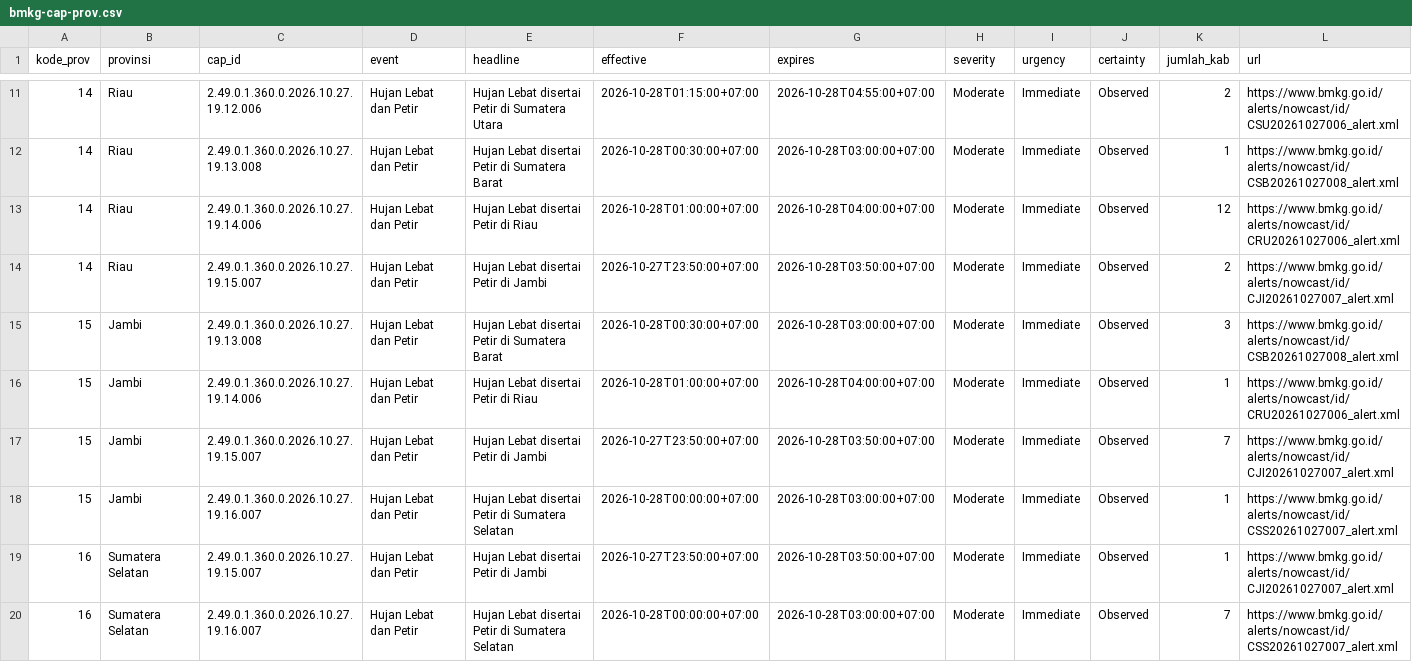
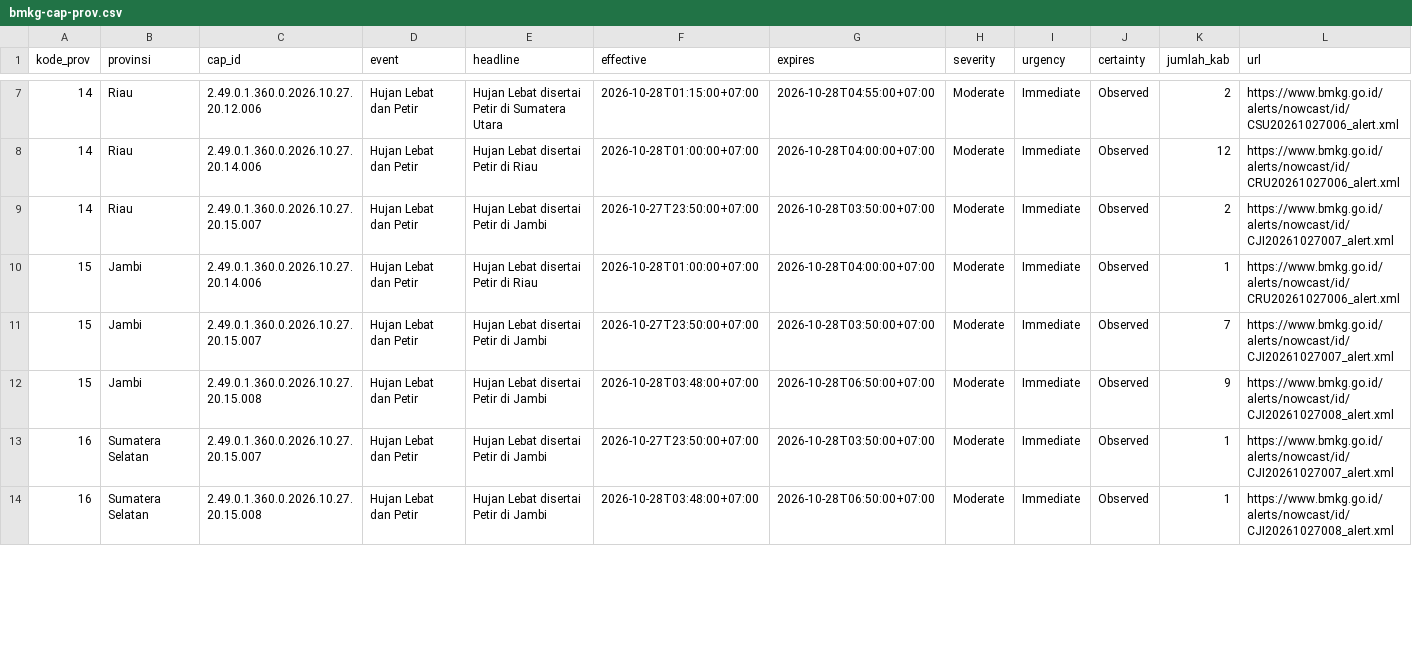
Before and after one commit to pantau-bencana/karhutla-dashboard, a CSV file: data/live/bmkg-cap-prov.csv, drawn as a sheet; only a part is shown, gaps mark what is left out; the diff covers the shown part only.

```diff
--- a/data/live/bmkg-cap-prov.csv
+++ b/data/live/bmkg-cap-prov.csv
@@ -11,10 +7,8 @@ kode_prov,provinsi,cap_id,event,headline,effective,expires,severity,urgency,cert
-14,Riau,2.49.0.1.360.0.2026.10.27.19.12.006,Hujan Lebat dan Petir,Hujan Lebat disertai Petir di Sumatera Utara,2026-10-28T01:15:00+07:00,2026-10-28T04:55:00+07:00,Moderate,Immediate,Observed,2,https://www.bmkg.go.id/alerts/nowcast/id/CSU20261027006_alert.xml
-14,Riau,2.49.0.1.360.0.2026.10.27.19.13.008,Hujan Lebat dan Petir,Hujan Lebat disertai Petir di Sumatera Barat,2026-10-28T00:30:00+07:00,2026-10-28T03:00:00+07:00,Moderate,Immediate,Observed,1,https://www.bmkg.go.id/alerts/nowcast/id/CSB20261027008_alert.xml
-14,Riau,2.49.0.1.360.0.2026.10.27.19.14.006,Hujan Lebat dan Petir,Hujan Lebat disertai Petir di Riau,2026-10-28T01:00:00+07:00,2026-10-28T04:00:00+07:00,Moderate,Immediate,Observed,12,https://www.bmkg.go.id/alerts/nowcast/id/CRU20261027006_alert.xml
-14,Riau,2.49.0.1.360.0.2026.10.27.19.15.007,Hujan Lebat dan Petir,Hujan Lebat disertai Petir di Jambi,2026-10-27T23:50:00+07:00,2026-10-28T03:50:00+07:00,Moderate,Immediate,Observed,2,https://www.bmkg.go.id/alerts/nowcast/id/CJI20261027007_alert.xml
-15,Jambi,2.49.0.1.360.0.2026.10.27.19.13.008,Hujan Lebat dan Petir,Hujan Lebat disertai Petir di Sumatera Barat,2026-10-28T00:30:00+07:00,2026-10-28T03:00:00+07:00,Moderate,Immediate,Observed,3,https://www.bmkg.go.id/alerts/nowcast/id/CSB20261027008_alert.xml
-15,Jambi,2.49.0.1.360.0.2026.10.27.19.14.006,Hujan Lebat dan Petir,Hujan Lebat disertai Petir di Riau,2026-10-28T01:00:00+07:00,2026-10-28T04:00:00+07:00,Moderate,Immediate,Observed,1,https://www.bmkg.go.id/alerts/nowcast/id/CRU20261027006_alert.xml
-15,Jambi,2.49.0.1.360.0.2026.10.27.19.15.007,Hujan Lebat dan Petir,Hujan Lebat disertai Petir di Jambi,2026-10-27T23:50:00+07:00,2026-10-28T03:50:00+07:00,Moderate,Immediate,Observed,7,https://www.bmkg.go.id/alerts/nowcast/id/CJI20261027007_alert.xml
-15,Jambi,2.49.0.1.360.0.2026.10.27.19.16.007,Hujan Lebat dan Petir,Hujan Lebat disertai Petir di Sumatera Selatan,2026-10-28T00:00:00+07:00,2026-10-28T03:00:00+07:00,Moderate,Immediate,Observed,1,https://www.bmkg.go.id/alerts/nowcast/id/CSS20261027007_alert.xml
-16,Sumatera Selatan,2.49.0.1.360.0.2026.10.27.19.15.007,Hujan Lebat dan Petir,Hujan Lebat disertai Petir di Jambi,2026-10-27T23:50:00+07:00,2026-10-28T03:50:00+07:00,Moderate,Immediate,Observed,1,https://www.bmkg.go.id/alerts/nowcast/id/CJI20261027007_alert.xml
-16,Sumatera Selatan,2.49.0.1.360.0.2026.10.27.19.16.007,Hujan Lebat dan Petir,Hujan Lebat disertai Petir di Sumatera Selatan,2026-10-28T00:00:00+07:00,2026-10-28T03:00:00+07:00,Moderate,Immediate,Observed,7,https://www.bmkg.go.id/alerts/nowcast/id/CSS20261027007_alert.xml
+14,Riau,2.49.0.1.360.0.2026.10.27.20.12.006,Hujan Lebat dan Petir,Hujan Lebat disertai Petir di Sumatera Utara,2026-10-28T01:15:00+07:00,2026-10-28T04:55:00+07:00,Moderate,Immediate,Observed,2,https://www.bmkg.go.id/alerts/nowcast/id/CSU20261027006_alert.xml
+14,Riau,2.49.0.1.360.0.2026.10.27.20.14.006,Hujan Lebat dan Petir,Hujan Lebat disertai Petir di Riau,2026-10-28T01:00:00+07:00,2026-10-28T04:00:00+07:00,Moderate,Immediate,Observed,12,https://www.bmkg.go.id/alerts/nowcast/id/CRU20261027006_alert.xml
+14,Riau,2.49.0.1.360.0.2026.10.27.20.15.007,Hujan Lebat dan Petir,Hujan Lebat disertai Petir di Jambi,2026-10-27T23:50:00+07:00,2026-10-28T03:50:00+07:00,Moderate,Immediate,Observed,2,https://www.bmkg.go.id/alerts/nowcast/id/CJI20261027007_alert.xml
+15,Jambi,2.49.0.1.360.0.2026.10.27.20.14.006,Hujan Lebat dan Petir,Hujan Lebat disertai Petir di Riau,2026-10-28T01:00:00+07:00,2026-10-28T04:00:00+07:00,Moderate,Immediate,Observed,1,https://www.bmkg.go.id/alerts/nowcast/id/CRU20261027006_alert.xml
+15,Jambi,2.49.0.1.360.0.2026.10.27.20.15.007,Hujan Lebat dan Petir,Hujan Lebat disertai Petir di Jambi,2026-10-27T23:50:00+07:00,2026-10-28T03:50:00+07:00,Moderate,Immediate,Observed,7,https://www.bmkg.go.id/alerts/nowcast/id/CJI20261027007_alert.xml
+15,Jambi,2.49.0.1.360.0.2026.10.27.20.15.008,Hujan Lebat dan Petir,Hujan Lebat disertai Petir di Jambi,2026-10-28T03:48:00+07:00,2026-10-28T06:50:00+07:00,Moderate,Immediate,Observed,9,https://www.bmkg.go.id/alerts/nowcast/id/CJI20261027008_alert.xml
+16,Sumatera Selatan,2.49.0.1.360.0.2026.10.27.20.15.007,Hujan Lebat dan Petir,Hujan Lebat disertai Petir di Jambi,2026-10-27T23:50:00+07:00,2026-10-28T03:50:00+07:00,Moderate,Immediate,Observed,1,https://www.bmkg.go.id/alerts/nowcast/id/CJI20261027007_alert.xml
+16,Sumatera Selatan,2.49.0.1.360.0.2026.10.27.20.15.008,Hujan Lebat dan Petir,Hujan Lebat disertai Petir di Jambi,2026-10-28T03:48:00+07:00,2026-10-28T06:50:00+07:00,Moderate,Immediate,Observed,1,https://www.bmkg.go.id/alerts/nowcast/id/CJI20261027008_alert.xml
```
Also changed, not shown: 3 added rows, 5 removed rows and 20 edited cells elsewhere in this file, 5 other files.
